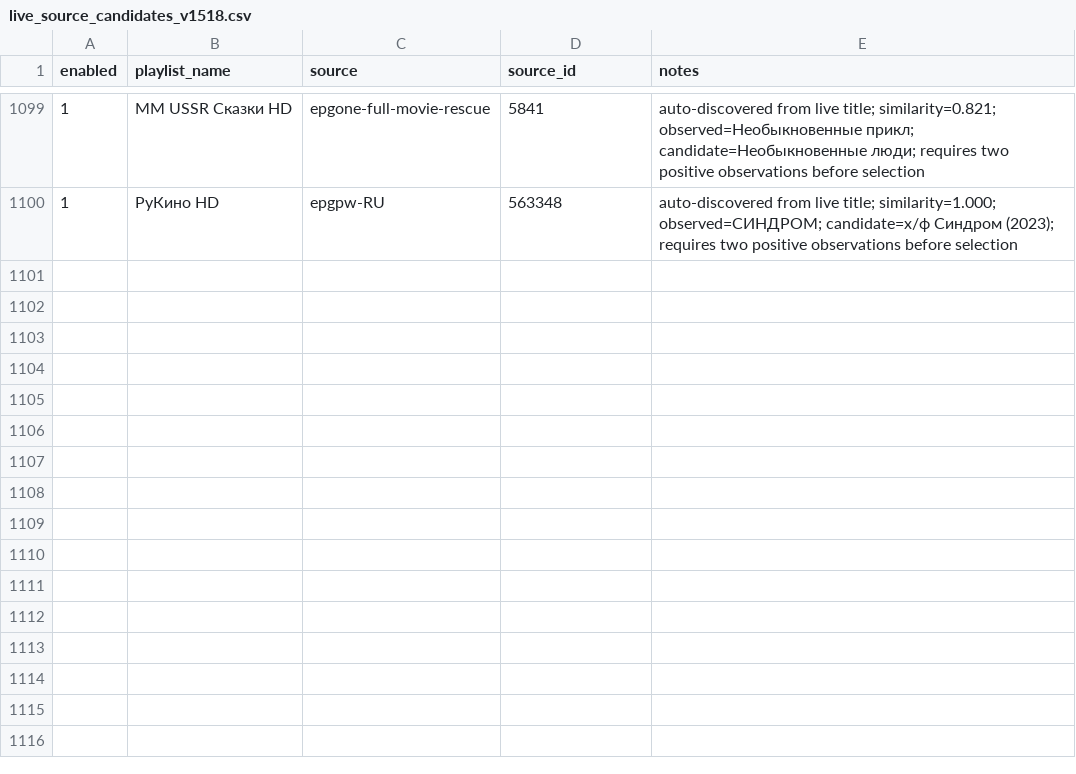
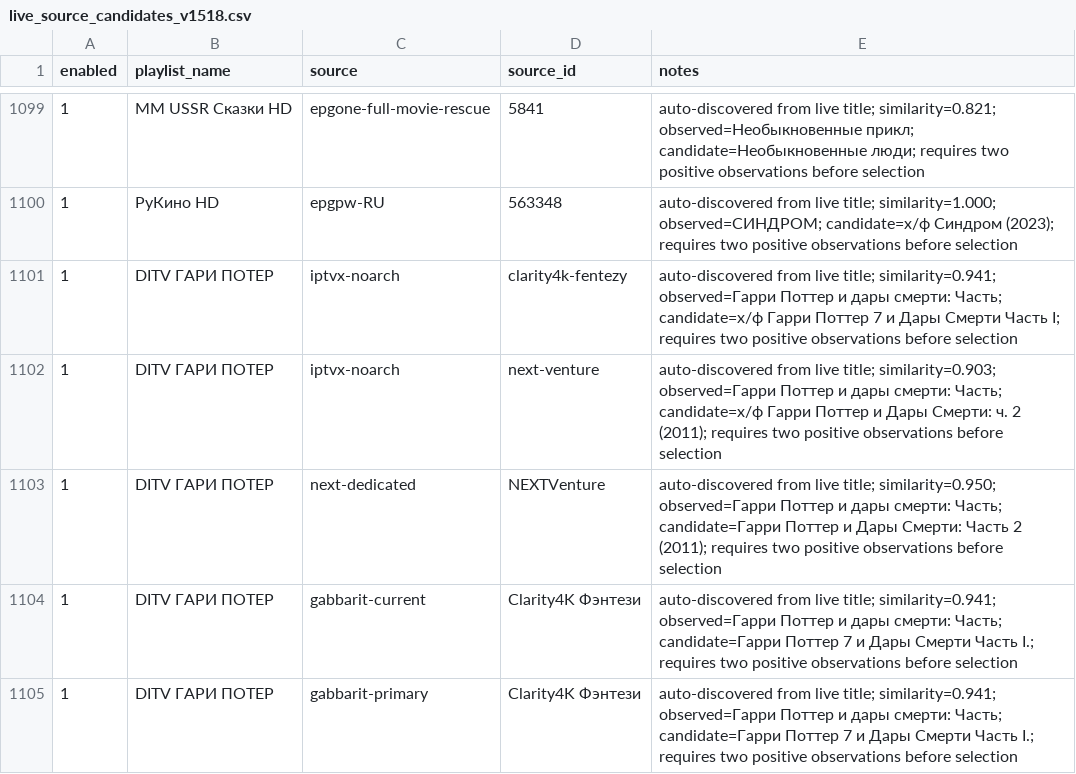
Before and after one commit to peter96son/iptv-epg-builder, a CSV file: data/live_source_candidates_v1518.csv, drawn as a sheet; only a part is shown, gaps mark what is left out; the diff names each change by its address in the sheet, - before the commit and + after, or states it on an @@ line.

```diff
--- a/data/live_source_candidates_v1518.csv
+++ b/data/live_source_candidates_v1518.csv
+row 1101: 1 | DITV ГАРИ ПОТЕР | iptvx-noarch | clarity4k-fentezy | auto-discovered from live title; similarity=0.941; observed=Гарри Поттер и дары смерти: Часть; candidate=х/ф Гарри Поттер 7 и Дары Смерти Часть I; requires two positive observations before selection
+row 1102: 1 | DITV ГАРИ ПОТЕР | iptvx-noarch | next-venture | auto-discovered from live title; similarity=0.903; observed=Гарри Поттер и дары смерти: Часть; candidate=х/ф Гарри Поттер и Дары Смерти: ч. 2 (2011); requires two positive observations before selection
+row 1103: 1 | DITV ГАРИ ПОТЕР | next-dedicated | NEXTVenture | auto-discovered from live title; similarity=0.950; observed=Гарри Поттер и дары смерти: Часть; candidate=Гарри Поттер и Дары Смерти: Часть 2 (2011); requires two positive observations before selection
+row 1104: 1 | DITV ГАРИ ПОТЕР | gabbarit-current | Clarity4K Фэнтези | auto-discovered from live title; similarity=0.941; observed=Гарри Поттер и дары смерти: Часть; candidate=Гарри Поттер 7 и Дары Смерти Часть I.; requires two positive observations before selection
+row 1105: 1 | DITV ГАРИ ПОТЕР | gabbarit-primary | Clarity4K Фэнтези | auto-discovered from live title; similarity=0.941; observed=Гарри Поттер и дары смерти: Часть; candidate=Гарри Поттер 7 и Дары Смерти Часть I.; requires two positive observations before selection
```
Also changed, not shown: data/live_epg_observations_v1518.csv, 4 other files.
